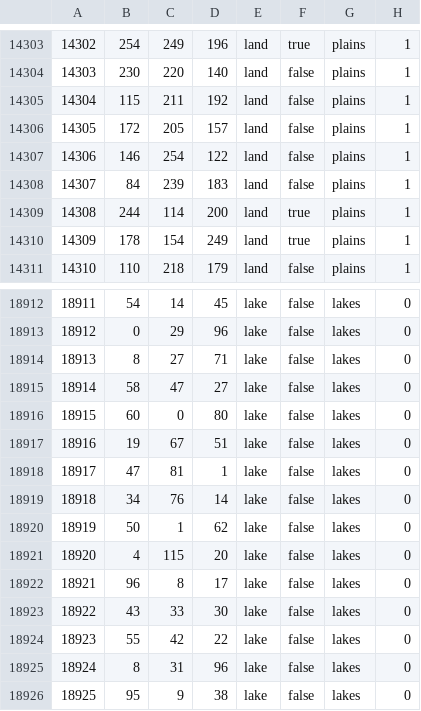
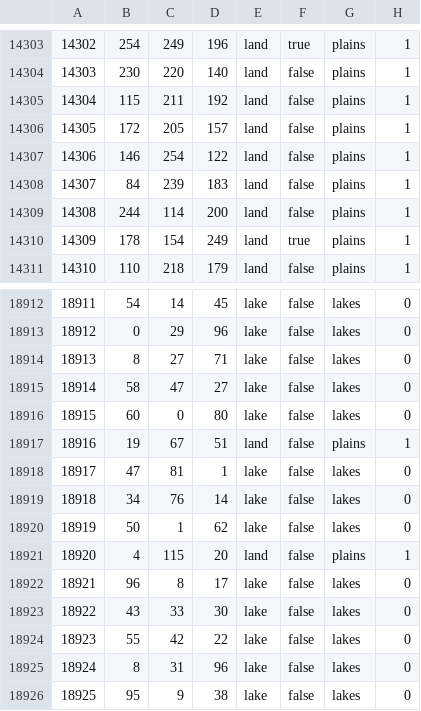
Before and after one commit to EdouardSaladier/Magna-Europa-Reloaded, a CSV file: map/definition.csv, drawn as a sheet; only a part is shown, gaps mark what is left out.

```diff
--- a/map/definition.csv
+++ b/map/definition.csv
@@ -14308,3 +14308,3 @@
 14307;84;239;183;land;false;plains;1
-14308;244;114;200;land;true;plains;1
+14308;244;114;200;land;false;plains;1
 14309;178;154;249;land;true;plains;1
@@ -18916,3 +18916,3 @@
 18915;60;0;80;lake;false;lakes;0
-18916;19;67;51;lake;false;lakes;0
+18916;19;67;51;land;false;plains;1
 18917;47;81;1;lake;false;lakes;0
@@ -18920,3 +18920,3 @@
 18919;50;1;62;lake;false;lakes;0
-18920;4;115;20;lake;false;lakes;0
+18920;4;115;20;land;false;plains;1
 18921;96;8;17;lake;false;lakes;0
```
Also changed, not shown: 8 other files.
